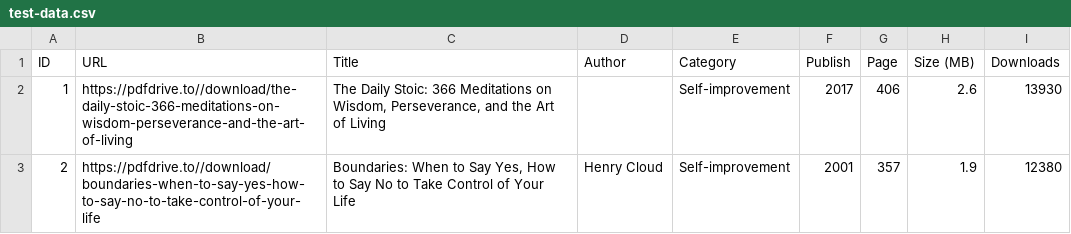
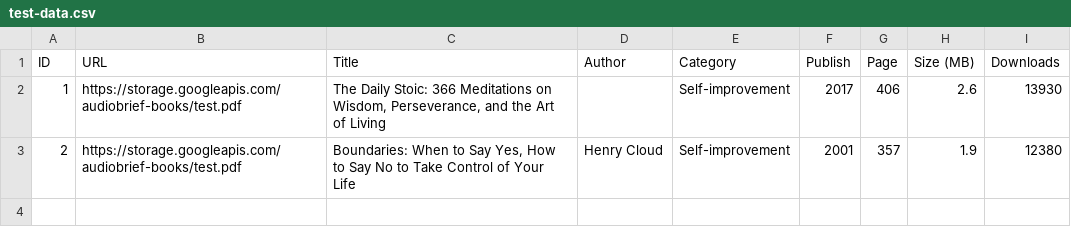
Before and after one commit to BigDataIA-Summer2023-Team1/project, a CSV file: test-data.csv, drawn as a sheet.

Commit message:
Update test-data.csv

```diff
--- a/test-data.csv
+++ b/test-data.csv
@@ -1,3 +1,3 @@
 ID,URL,Title,Author,Category,Publish,Page,Size (MB),Downloads
-1,https://pdfdrive.to//download/the-daily-stoic-366-meditations-on-wisdom-perseverance-and-the-art-of-living,"The Daily Stoic: 366 Meditations on Wisdom, Perseverance, and the Art of Living",,Self-improvement,2017,406,2.6,13930
-2,https://pdfdrive.to//download/boundaries-when-to-say-yes-how-to-say-no-to-take-control-of-your-life,"Boundaries: When to Say Yes, How to Say No to Take Control of Your Life",Henry Cloud,Self-improvement,2001,357,1.9,12380
+1,https://storage.googleapis.com/audiobrief-books/test.pdf,"The Daily Stoic: 366 Meditations on Wisdom, Perseverance, and the Art of Living",,Self-improvement,2017,406,2.6,13930
+2,https://storage.googleapis.com/audiobrief-books/test.pdf,"Boundaries: When to Say Yes, How to Say No to Take Control of Your Life",Henry Cloud,Self-improvement,2001,357,1.9,12380
```
